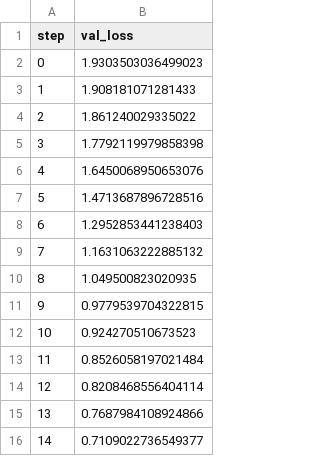
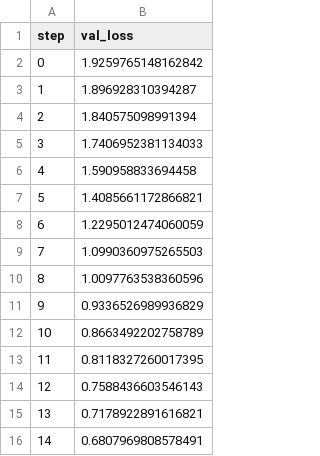
Before and after one commit to Van-Sung-Tran/obesity-mlops-pipeline, a TSV file: dvclive/plots/metrics/val_loss.tsv, drawn as a sheet.

```diff
--- a/dvclive/plots/metrics/val_loss.tsv
+++ b/dvclive/plots/metrics/val_loss.tsv
@@ -1,16 +1,16 @@
 step	val_loss
-0	1.9303503036499023
-1	1.908181071281433
-2	1.861240029335022
-3	1.7792119979858398
-4	1.6450068950653076
-5	1.4713687896728516
-6	1.2952853441238403
-7	1.1631063222885132
-8	1.049500823020935
-9	0.9779539704322815
-10	0.924270510673523
-11	0.8526058197021484
-12	0.8208468556404114
-13	0.7687984108924866
-14	0.7109022736549377
+0	1.9259765148162842
+1	1.896928310394287
+2	1.840575098991394
+3	1.7406952381134033
+4	1.590958833694458
+5	1.4085661172866821
+6	1.2295012474060059
+7	1.0990360975265503
+8	1.0097763538360596
+9	0.9336526989936829
+10	0.8663492202758789
+11	0.8118327260017395
+12	0.7588436603546143
+13	0.7178922891616821
+14	0.6807969808578491
```
Also changed, not shown: dvclive/plots/metrics/train_accuracy.tsv, dvclive/plots/metrics/train_loss.tsv, 9 other files.
